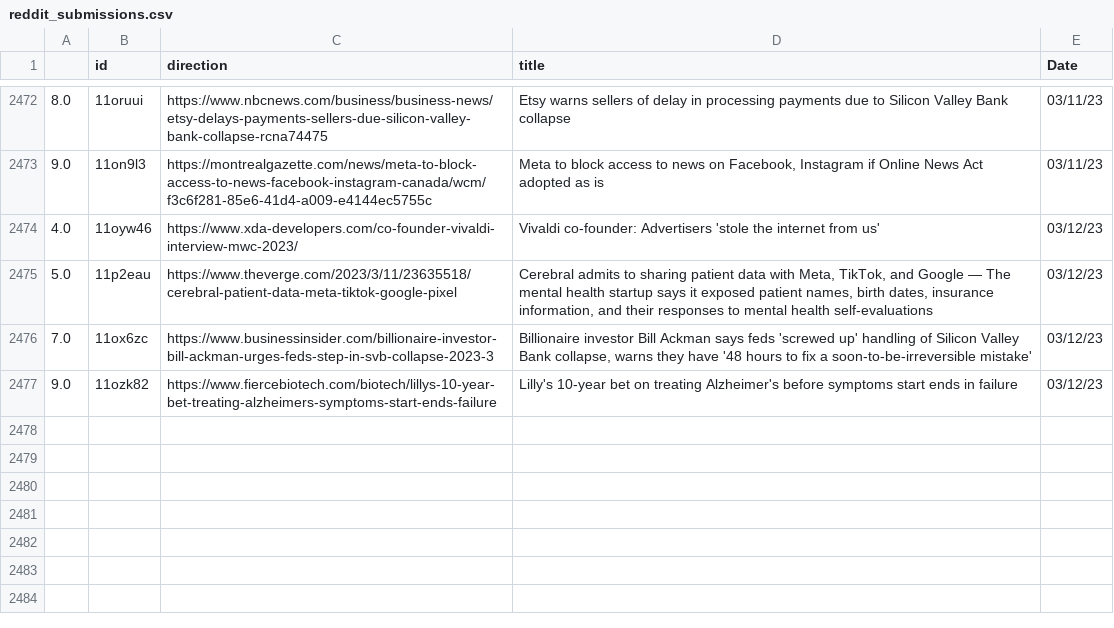
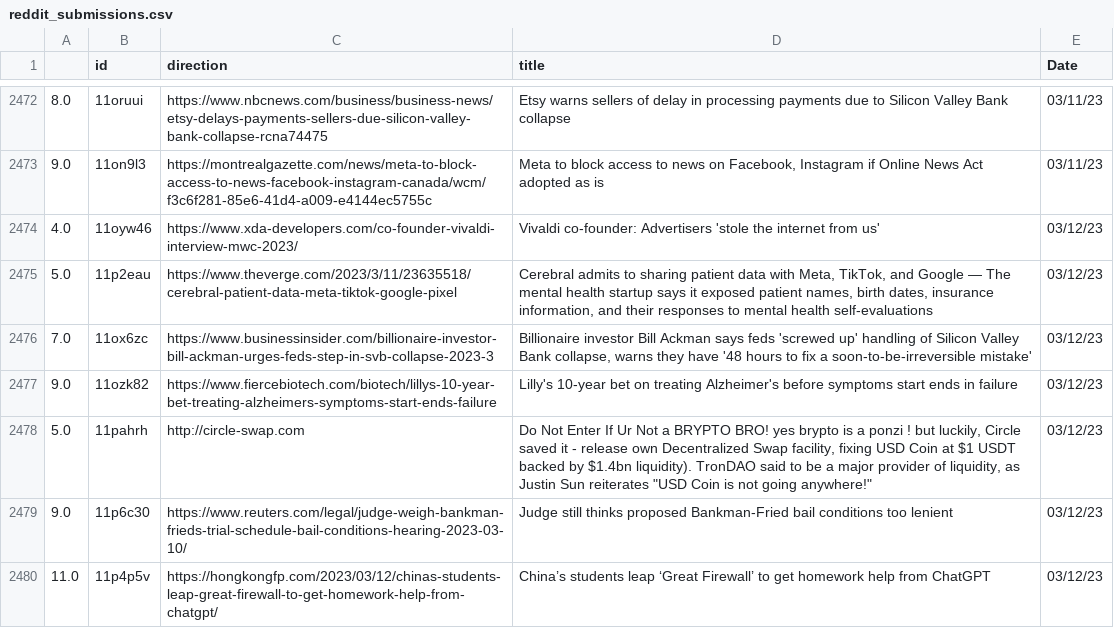
Before and after one commit to jesusyanez/Reddit-scraper-to-html-table, a CSV file: data/reddit_submissions.csv, drawn as a sheet; only a part is shown, gaps mark what is left out; the diff names each change by its address in the sheet, - before the commit and + after, or states it on an @@ line.

```diff
--- a/data/reddit_submissions.csv
+++ b/data/reddit_submissions.csv
+row 2478: 5.0 | 11pahrh | http://circle-swap.com | Do Not Enter If Ur Not a BRYPTO BRO! yes brypto is a ponzi ! but luckily, Circle saved it - release own Decentralized Swap facility, fixing USD Coin at $1 USDT backed by $1.4bn liquidity). TronDAO said to be a major provider of liquidity, as Justin Sun reiterates "USD Coin is not going anywhere!" | 03/12/23
+row 2479: 9.0 | 11p6c30 | https://www.reuters.com/legal/judge-weigh-bankman-frieds-trial-schedule-bail-conditions-hearing-2023-03-10/ | Judge still thinks proposed Bankman-Fried bail conditions too lenient | 03/12/23
+row 2480: 11.0 | 11p4p5v | https://hongkongfp.com/2023/03/12/chinas-students-leap-great-firewall-to-get-homework-help-from-chatgpt/ | China’s students leap ‘Great Firewall’ to get homework help from ChatGPT | 03/12/23
```
Also changed, not shown: data/techline_data.csv.
